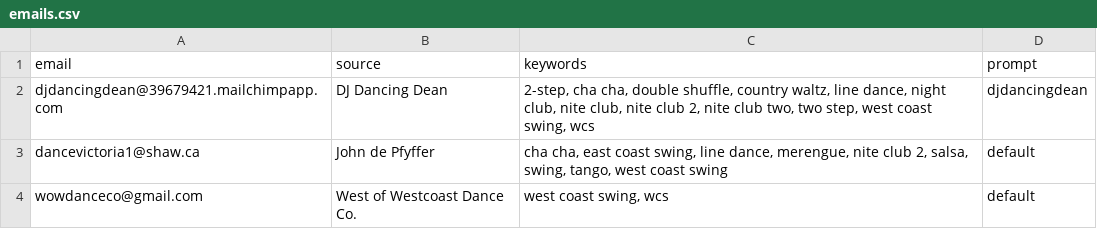
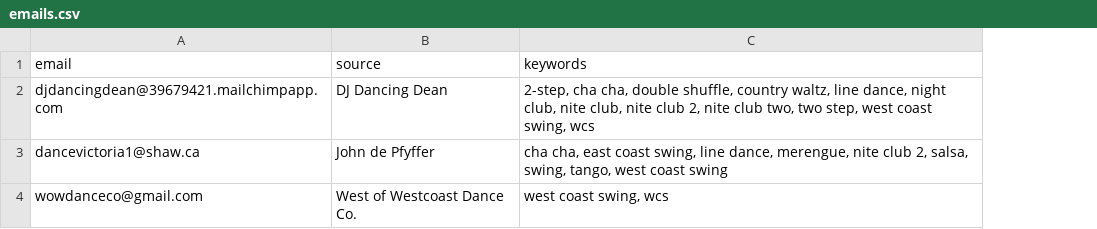
Before and after one commit to LindsayMoir/social_dance_app, a CSV file: data/other/emails.csv, drawn as a sheet; the diff names each change by its address in the sheet, - before the commit and + after, or states it on an @@ line.

Commit message:
Unify email newsletter extraction

```diff
--- a/data/other/emails.csv
+++ b/data/other/emails.csv
-column D (prompt), rows 2-4: djdancingdean | default | default
```
Also changed, not shown: data/other/emails_originals.csv, 7 other files.
